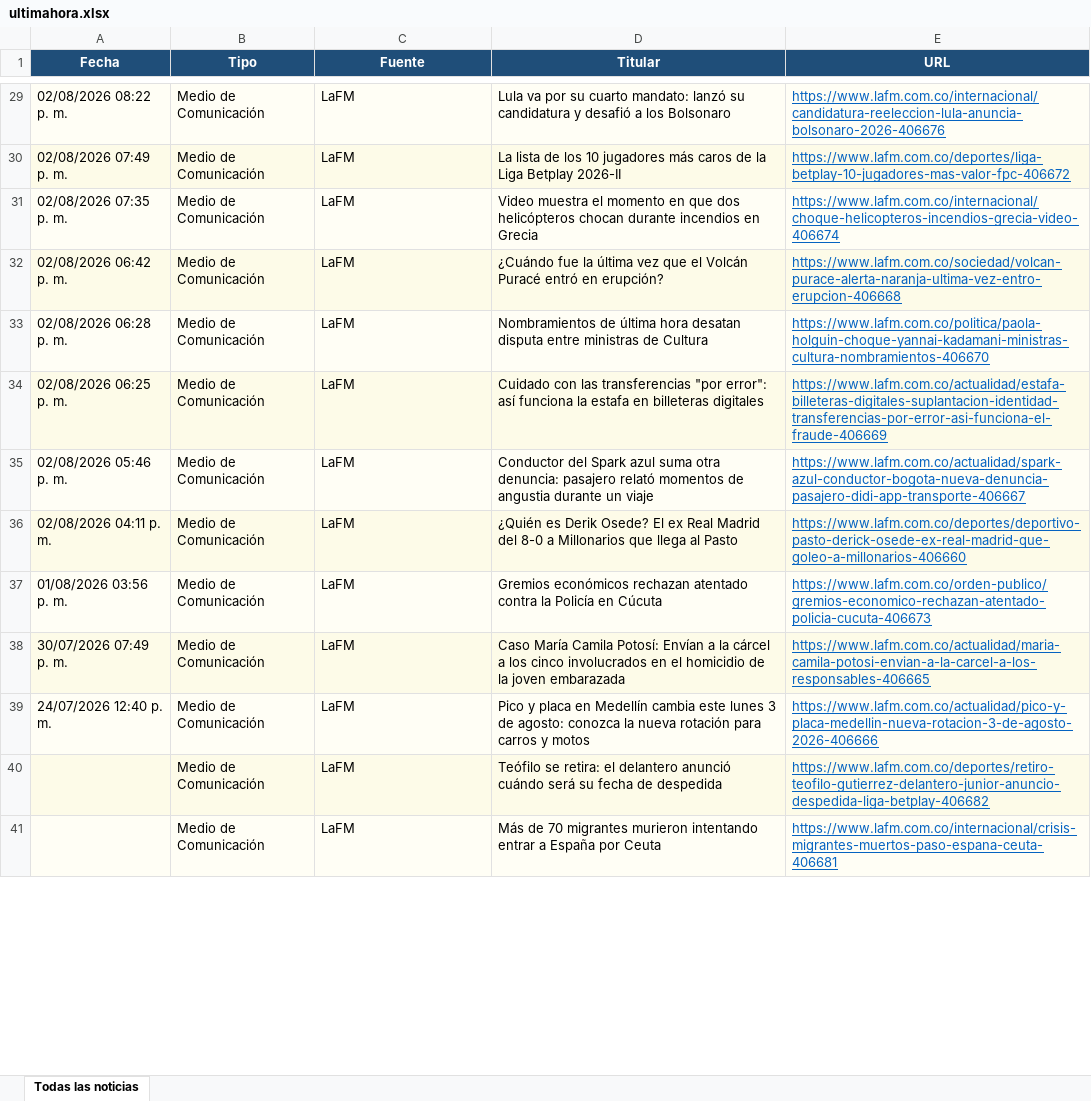
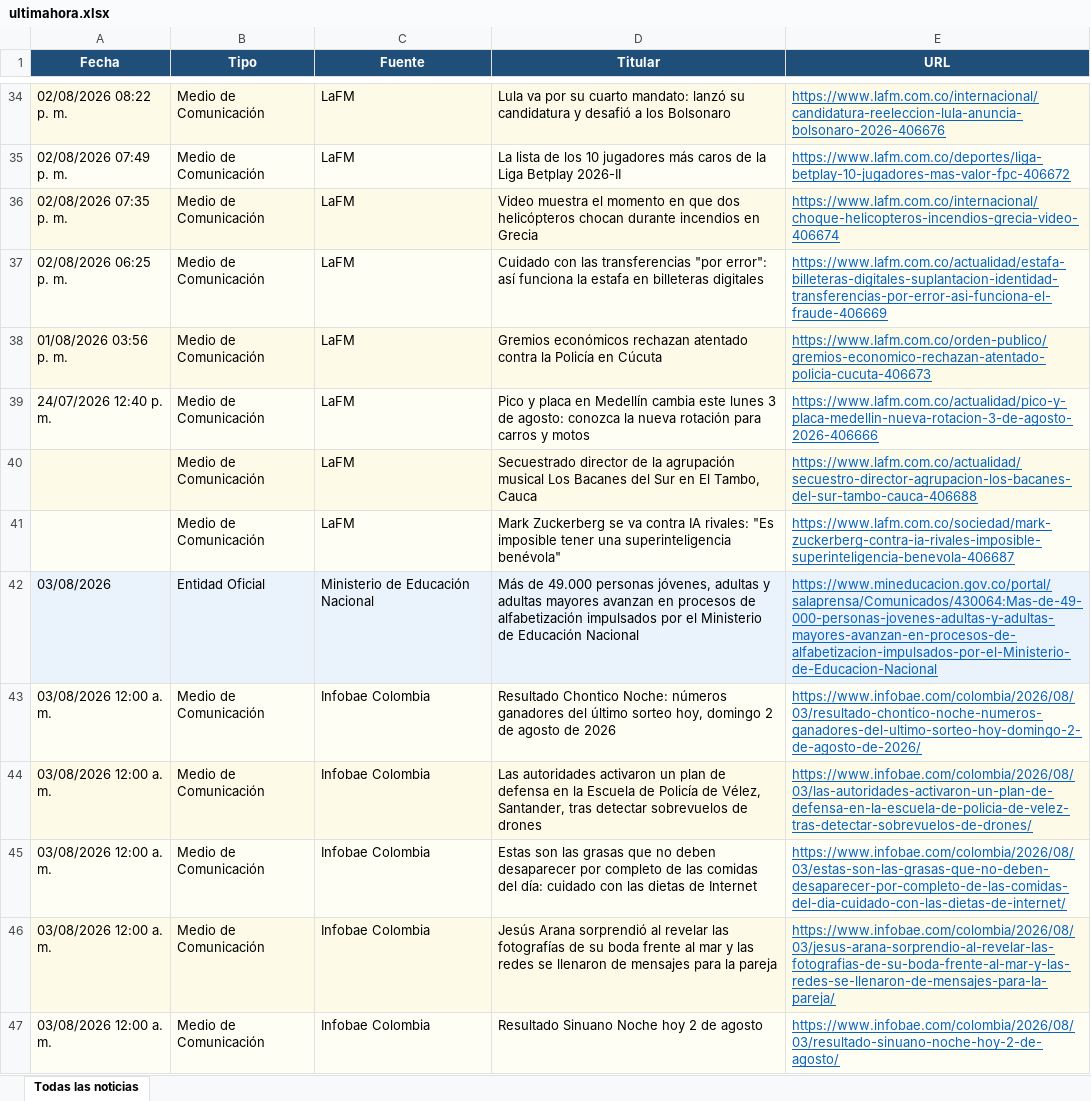
Before and after one commit to kevin961312/UltimaHora, an Excel workbook: docs/ultimahora.xlsx, sheet Todas las noticias, drawn as a sheet; only a part is shown, gaps mark what is left out; values as stored, in another font and other column widths than the file's, no borders; removed rows and columns are numbered as before the commit, all else as after; the diff covers the shown part only; the diff names each change by its address in the sheet, - before the commit and + after, or states it on an @@ line.

```diff
--- a/docs/ultimahora.xlsx (sheet Todas las noticias)
+++ b/docs/ultimahora.xlsx (sheet Todas las noticias)
-row 32: 02/08/2026 06:42 p. m. | Medio de Comunicación | LaFM | ¿Cuándo fue la última vez que el Volcán Puracé entró en erupción? | https://www.lafm.com.co/sociedad/volcan-purace-alerta-naranja-ultima-vez-entro-erupcion-406668
-row 33: 02/08/2026 06:28 p. m. | Medio de Comunicación | LaFM | Nombramientos de última hora desatan disputa entre ministras de Cultura | https://www.lafm.com.co/politica/paola-holguin-choque-yannai-kadamani-ministras-cultura-nombramientos-406670
-row 35: 02/08/2026 05:46 p. m. | Medio de Comunicación | LaFM | Conductor del Spark azul suma otra denuncia: pasajero relató momentos de angustia durante un viaje | https://www.lafm.com.co/actualidad/spark-azul-conductor-bogota-nueva-denuncia-pasajero-didi-app-transporte-406667
-row 36: 02/08/2026 04:11 p. m. | Medio de Comunicación | LaFM | ¿Quién es Derik Osede? El ex Real Madrid del 8-0 a Millonarios que llega al Pasto | https://www.lafm.com.co/deportes/deportivo-pasto-derick-osede-ex-real-madrid-que-goleo-a-millonarios-406660
-row 38: 30/07/2026 07:49 p. m. | Medio de Comunicación | LaFM | Caso María Camila Potosí: Envían a la cárcel a los cinco involucrados en el homicidio de la joven embarazada | https://www.lafm.com.co/actualidad/maria-camila-potosi-envian-a-la-carcel-a-los-responsables-406665
-D40 (Titular): Teófilo se retira: el delantero anunció cuándo será su fecha de despedida
+D40 (Titular): Secuestrado director de la agrupación musical Los Bacanes del Sur en El Tambo, Cauca
-E40 (URL): https://www.lafm.com.co/deportes/retiro-teofilo-gutierrez-delantero-junior-anuncio-despedida-liga-betplay-406682
+E40 (URL): https://www.lafm.com.co/actualidad/secuestro-director-agrupacion-los-bacanes-del-sur-tambo-cauca-406688
-D41 (Titular): Más de 70 migrantes murieron intentando entrar a España por Ceuta
+D41 (Titular): Mark Zuckerberg se va contra IA rivales: "Es imposible tener una superinteligencia benévola"
-E41 (URL): https://www.lafm.com.co/internacional/crisis-migrantes-muertos-paso-espana-ceuta-406681
+E41 (URL): https://www.lafm.com.co/sociedad/mark-zuckerberg-contra-ia-rivales-imposible-superinteligencia-benevola-406687
+row 42: 03/08/2026 | Entidad Oficial | Ministerio de Educación Nacional | Más de 49.000 personas jóvenes, adultas y adultas mayores avanzan en procesos de alfabetización impulsados por el Ministerio de Educación Nacional | https://www.mineducacion.gov.co/portal/salaprensa/Comunicados/430064:Mas-de-49-000-personas-jovenes-adultas-y-adultas-mayores-avanzan-en-procesos-de-alfabetizacion-impulsados-por-el-Ministerio-de-Educacion-Nacional
+row 43: 03/08/2026 12:00 a. m. | Medio de Comunicación | Infobae Colombia | Resultado Chontico Noche: números ganadores del último sorteo hoy, domingo 2 de agosto de 2026 | https://www.infobae.com/colombia/2026/08/03/resultado-chontico-noche-numeros-ganadores-del-ultimo-sorteo-hoy-domingo-2-de-agosto-de-2026/
+row 44: 03/08/2026 12:00 a. m. | Medio de Comunicación | Infobae Colombia | Las autoridades activaron un plan de defensa en la Escuela de Policía de Vélez, Santander, tras detectar sobrevuelos de drones | https://www.infobae.com/colombia/2026/08/03/las-autoridades-activaron-un-plan-de-defensa-en-la-escuela-de-policia-de-velez-tras-detectar-sobrevuelos-de-drones/
+row 45: 03/08/2026 12:00 a. m. | Medio de Comunicación | Infobae Colombia | Estas son las grasas que no deben desaparecer por completo de las comidas del día: cuidado con las dietas de Internet | https://www.infobae.com/colombia/2026/08/03/estas-son-las-grasas-que-no-deben-desaparecer-por-completo-de-las-comidas-del-dia-cuidado-con-las-dietas-de-internet/
+row 46: 03/08/2026 12:00 a. m. | Medio de Comunicación | Infobae Colombia | Jesús Arana sorprendió al revelar las fotografías de su boda frente al mar y las redes se llenaron de mensajes para la pareja | https://www.infobae.com/colombia/2026/08/03/jesus-arana-sorprendio-al-revelar-las-fotografias-de-su-boda-frente-al-mar-y-las-redes-se-llenaron-de-mensajes-para-la-pareja/
+row 47: 03/08/2026 12:00 a. m. | Medio de Comunicación | Infobae Colombia | Resultado Sinuano Noche hoy 2 de agosto | https://www.infobae.com/colombia/2026/08/03/resultado-sinuano-noche-hoy-2-de-agosto/
```
Also changed, not shown: 82 added rows, 115 removed rows, 21 moved rows and 182 edited cells elsewhere in this sheet, 1 other file.
